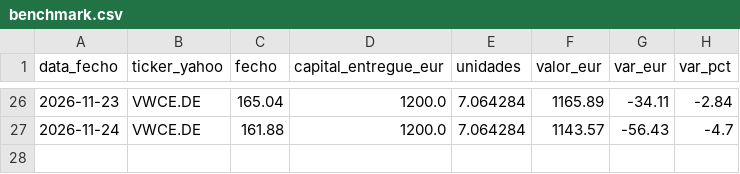
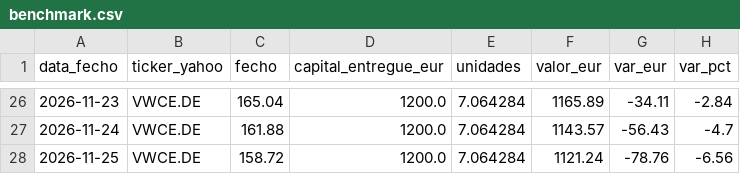
Before and after one commit to PedroDelgoat/MegaOKAI, a CSV file: dados/benchmark.csv, drawn as a sheet; only a part is shown, gaps mark what is left out; the diff names each change by its address in the sheet, - before the commit and + after, or states it on an @@ line.

```diff
--- a/dados/benchmark.csv
+++ b/dados/benchmark.csv
+row 28: 2026-11-25 | VWCE.DE | 158.72 | 1200.0 | 7.064284 | 1121.24 | -78.76 | -6.56
```
Also changed, not shown: dados/noticias.csv, dados/precos.csv, 1 other file.
